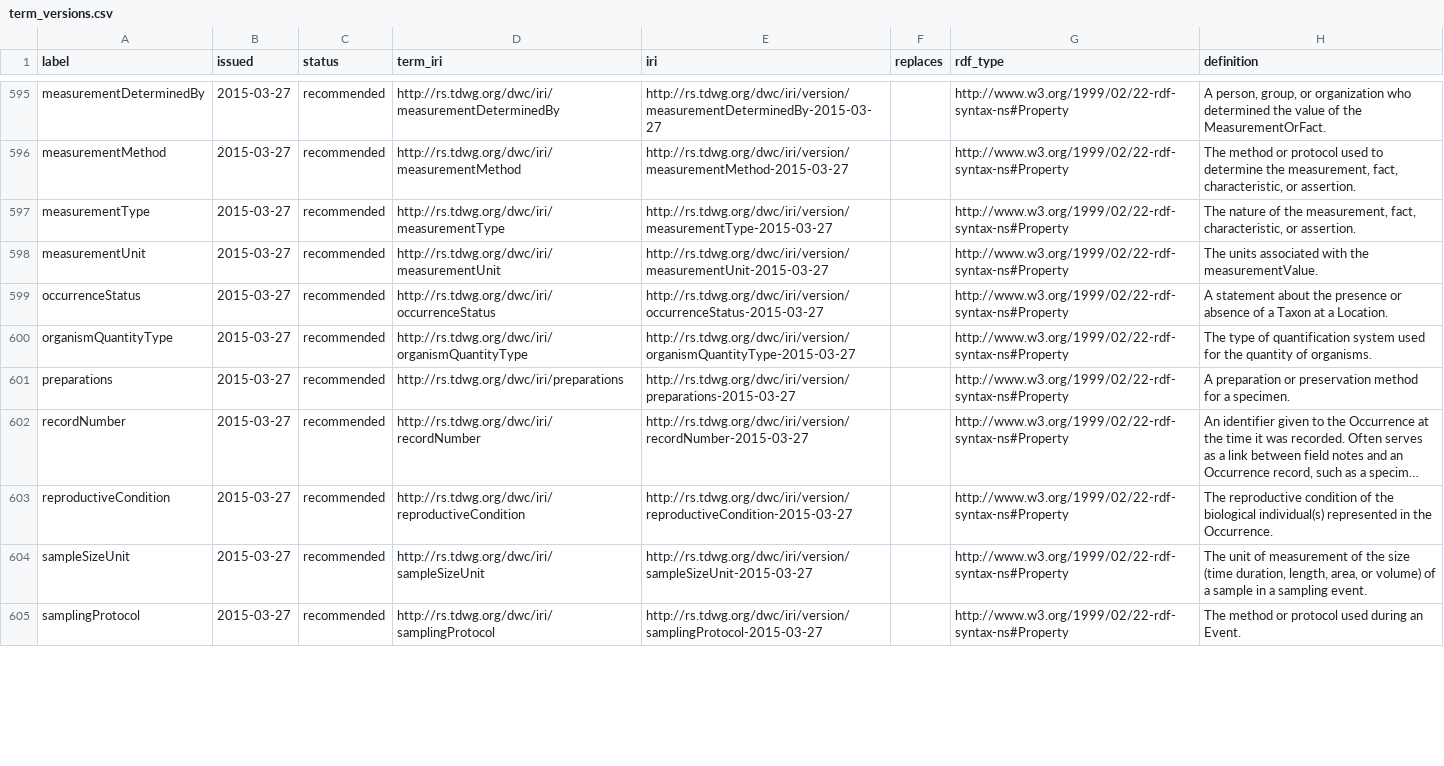
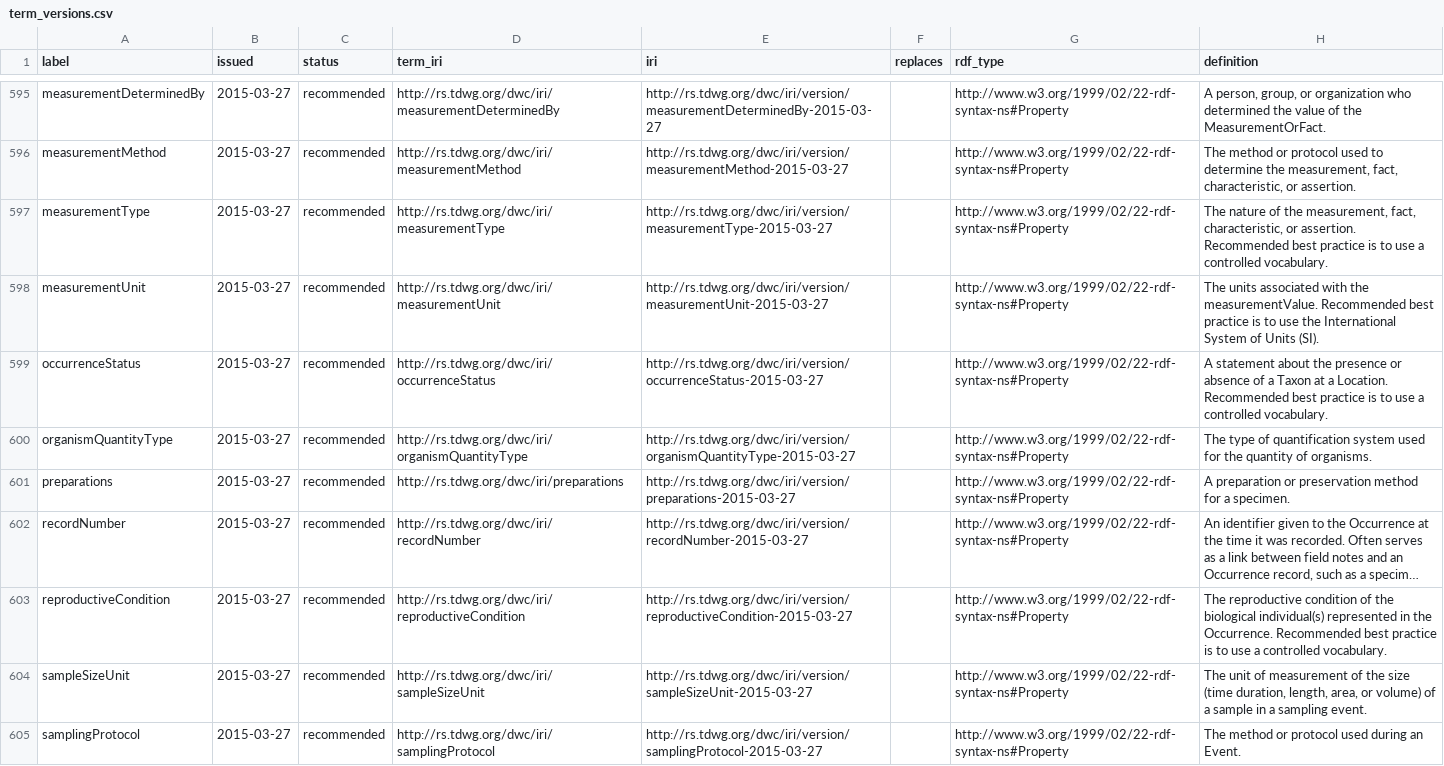
Before and after one commit to tdwg/dwc, a CSV file: standard/vocabularies/term_versions.csv, drawn as a sheet; only a part is shown, gaps mark what is left out; long unchanged cells end in …; the diff covers the shown part only; the diff names each change by its address in the sheet, - before the commit and + after, or states it on an @@ line.

```diff
--- a/standard/vocabularies/term_versions.csv
+++ b/standard/vocabularies/term_versions.csv
-H597 (definition): …or assertion.
+H597 (definition): …or assertion. Recommended best practice is to use a controlled vocabulary.
-H598 (definition): …the measurementValue.
+H598 (definition): …the measurementValue. Recommended best practice is to use the International System of Units (SI).
-H599 (definition): …a Location.
+H599 (definition): …a Location. Recommended best practice is to use a controlled vocabulary.
-H603 (definition): …the Occurrence.
+H603 (definition): …the Occurrence. Recommended best practice is to use a controlled vocabulary.
```
Also changed, not shown: 55 edited cells elsewhere in this file.
